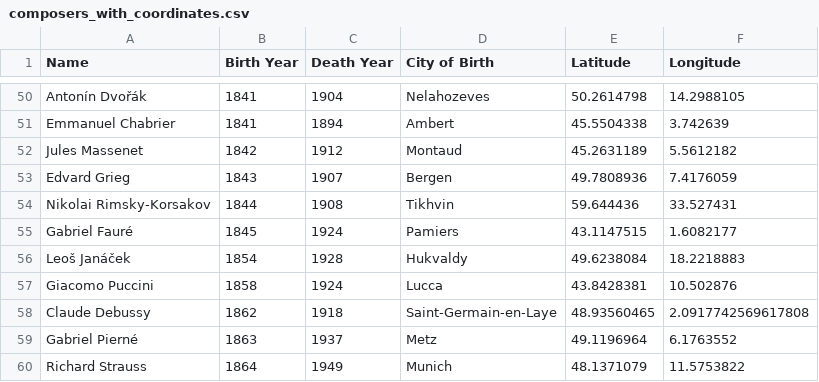
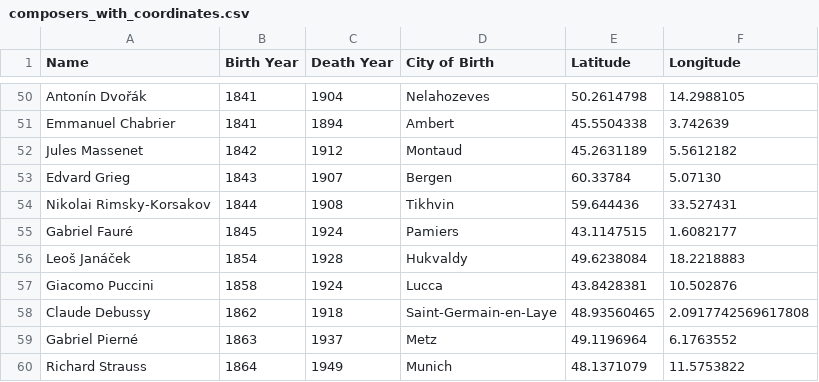
Before and after one commit to achepa83/achepa83.github.io, a CSV file: composers_with_coordinates.csv, drawn as a sheet; only a part is shown, gaps mark what is left out.

Commit message:
more coordinates corrected

```diff
--- a/composers_with_coordinates.csv
+++ b/composers_with_coordinates.csv
@@ -52,3 +52,3 @@ Emmanuel Chabrier;1841;1894;Ambert;45.5504338;3.742639
 Jules Massenet;1842;1912;Montaud;45.2631189;5.5612182
-Edvard Grieg;1843;1907;Bergen;49.7808936;7.4176059
+Edvard Grieg;1843;1907;Bergen;60.33784;5.07130
 Nikolai Rimsky-Korsakov;1844;1908;Tikhvin;59.644436;33.527431
```
